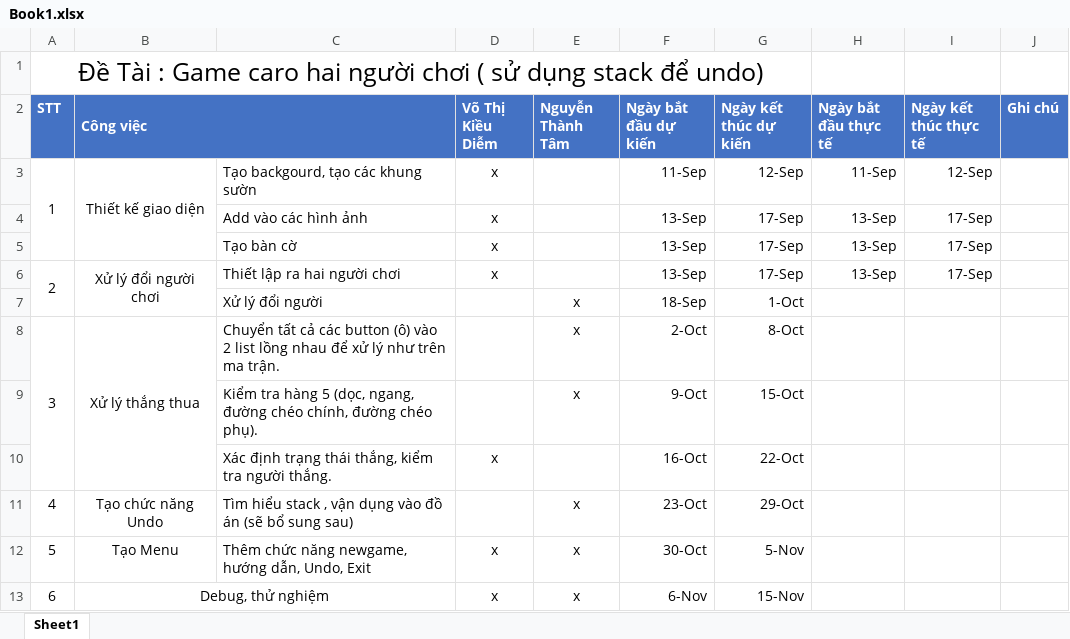
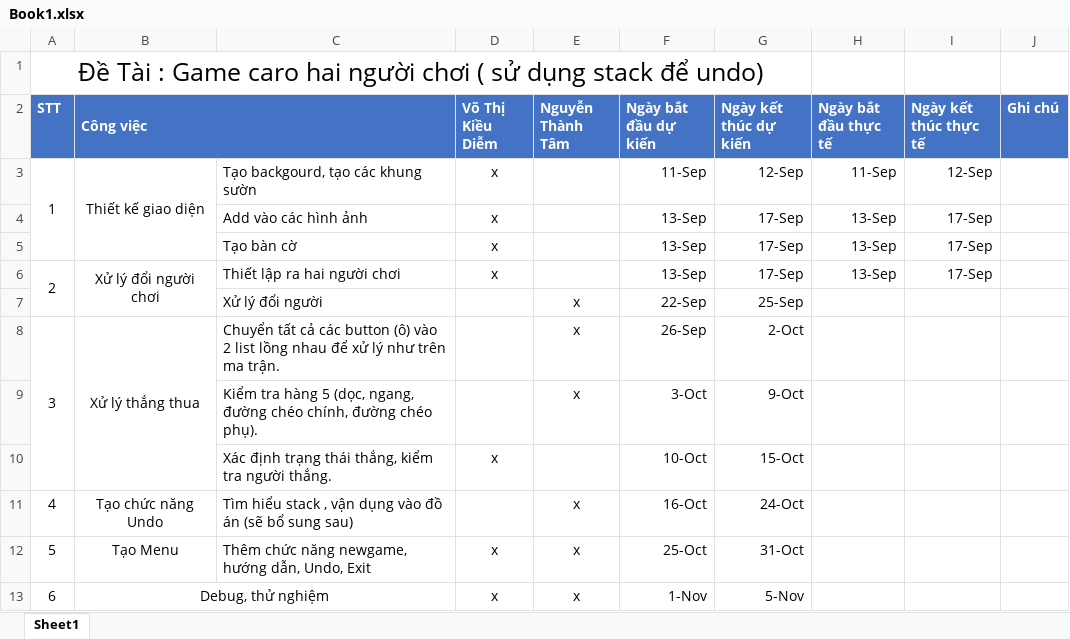
Before and after one commit to MrXiX/CARO-2-NGUOI, an Excel workbook: Book1.xlsx, sheet Sheet1, drawn as a sheet; values as stored, in another font and other column widths than the file's, no borders; the diff names each change by its address in the sheet, - before the commit and + after, or states it on an @@ line.

Commit message:
update kehoach
update

```diff
--- a/Book1.xlsx (sheet Sheet1)
+++ b/Book1.xlsx (sheet Sheet1)
-F7 (Ngày bắt đầu dự kiến): 18-Sep
+F7 (Ngày bắt đầu dự kiến): 22-Sep
-G7 (Ngày kết thúc dự kiến): 1-Oct
+G7 (Ngày kết thúc dự kiến): 25-Sep
-F8 (Ngày bắt đầu dự kiến): 2-Oct
+F8 (Ngày bắt đầu dự kiến): 26-Sep
-G8 (Ngày kết thúc dự kiến): 8-Oct
+G8 (Ngày kết thúc dự kiến): 2-Oct
-F9 (Ngày bắt đầu dự kiến): 9-Oct
+F9 (Ngày bắt đầu dự kiến): 3-Oct
-G9 (Ngày kết thúc dự kiến): 15-Oct
+G9 (Ngày kết thúc dự kiến): 9-Oct
-F10 (Ngày bắt đầu dự kiến): 16-Oct
+F10 (Ngày bắt đầu dự kiến): 10-Oct
-G10 (Ngày kết thúc dự kiến): 22-Oct
+G10 (Ngày kết thúc dự kiến): 15-Oct
-F11 (Ngày bắt đầu dự kiến): 23-Oct
+F11 (Ngày bắt đầu dự kiến): 16-Oct
-G11 (Ngày kết thúc dự kiến): 29-Oct
+G11 (Ngày kết thúc dự kiến): 24-Oct
-F12 (Ngày bắt đầu dự kiến): 30-Oct
+F12 (Ngày bắt đầu dự kiến): 25-Oct
-G12 (Ngày kết thúc dự kiến): 5-Nov
+G12 (Ngày kết thúc dự kiến): 31-Oct
-F13 (Ngày bắt đầu dự kiến): 6-Nov
+F13 (Ngày bắt đầu dự kiến): 1-Nov
-G13 (Ngày kết thúc dự kiến): 15-Nov
+G13 (Ngày kết thúc dự kiến): 5-Nov
```
